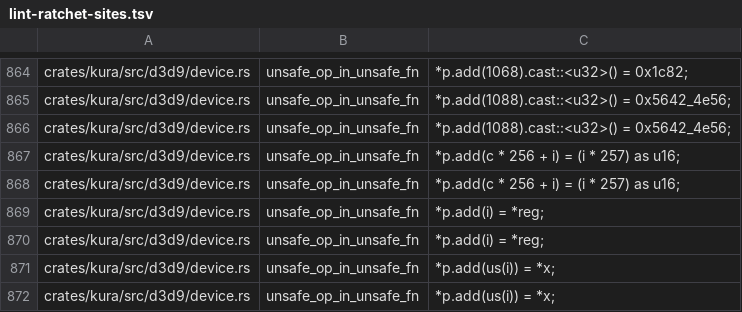
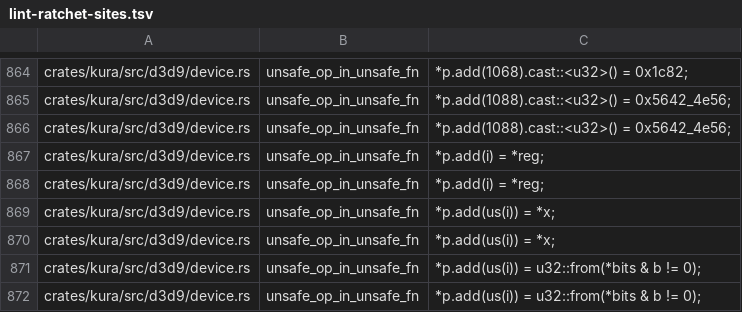
Before and after one commit to a-kaibu/masu, a TSV file: tools/ci/lint-ratchet-sites.tsv, drawn as a sheet; only a part is shown, gaps mark what is left out; the shorter side is filled out with more unchanged rows.

```diff
--- a/tools/ci/lint-ratchet-sites.tsv
+++ b/tools/ci/lint-ratchet-sites.tsv
@@ -866,4 +866,2 @@ crates/kura/src/d3d9/device.rs	unsafe_op_in_unsafe_fn	*p.add(1088).cast::<u32>()
 crates/kura/src/d3d9/device.rs	unsafe_op_in_unsafe_fn	*p.add(1088).cast::<u32>() = 0x5642_4e56;
-crates/kura/src/d3d9/device.rs	unsafe_op_in_unsafe_fn	*p.add(c * 256 + i) = (i * 257) as u16;
-crates/kura/src/d3d9/device.rs	unsafe_op_in_unsafe_fn	*p.add(c * 256 + i) = (i * 257) as u16;
 crates/kura/src/d3d9/device.rs	unsafe_op_in_unsafe_fn	*p.add(i) = *reg;
```
Also changed, not shown: tools/ci/arch-lint-sites.tsv, tools/ci/lint-ratchet.tsv, 10 other files.
